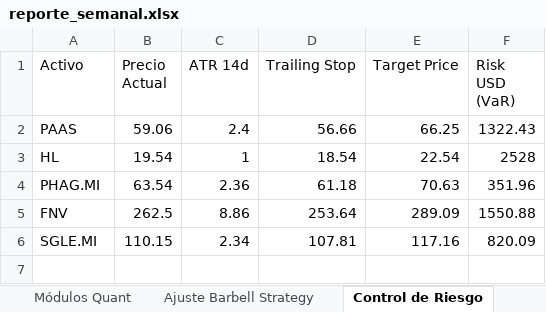
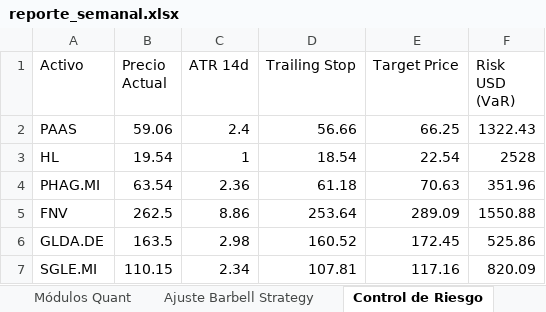
Before and after one commit to pseitler/River-Plate-Alpha, an Excel workbook: public/reporte_semanal.xlsx, sheet Control de Riesgo, drawn as a sheet; values as stored, in another font and other column widths than the file's, no borders; the diff names each change by its address in the sheet, - before the commit and + after, or states it on an @@ line.

```diff
--- a/public/reporte_semanal.xlsx (sheet Control de Riesgo)
+++ b/public/reporte_semanal.xlsx (sheet Control de Riesgo)
+row 6: GLDA.DE | 163.5 | 2.98 | 160.52 | 172.45 | 525.86
```
Also changed, not shown: sheet Ajuste Barbell Strategy, sheet Posiciones Ledger, 3 other files.
